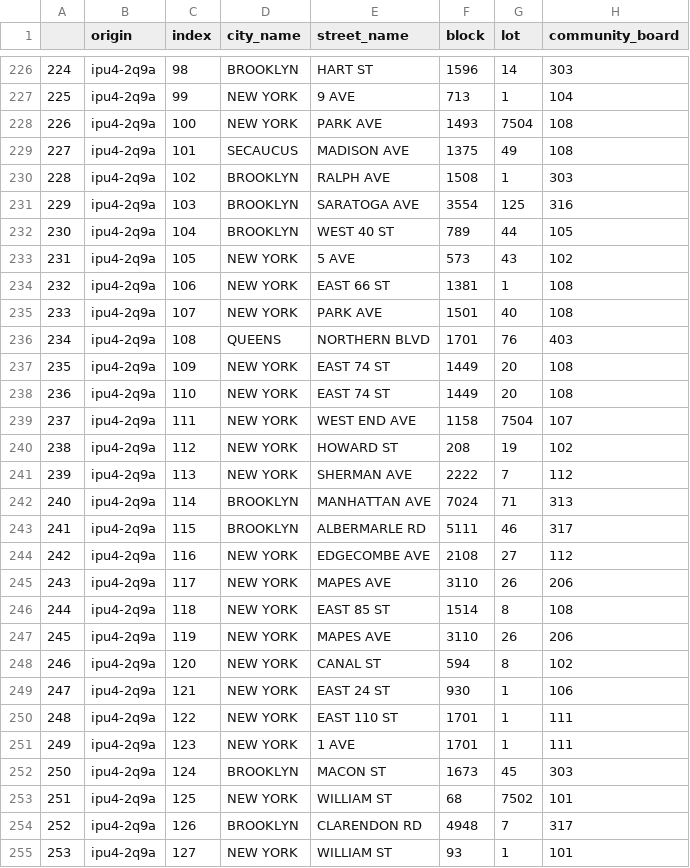
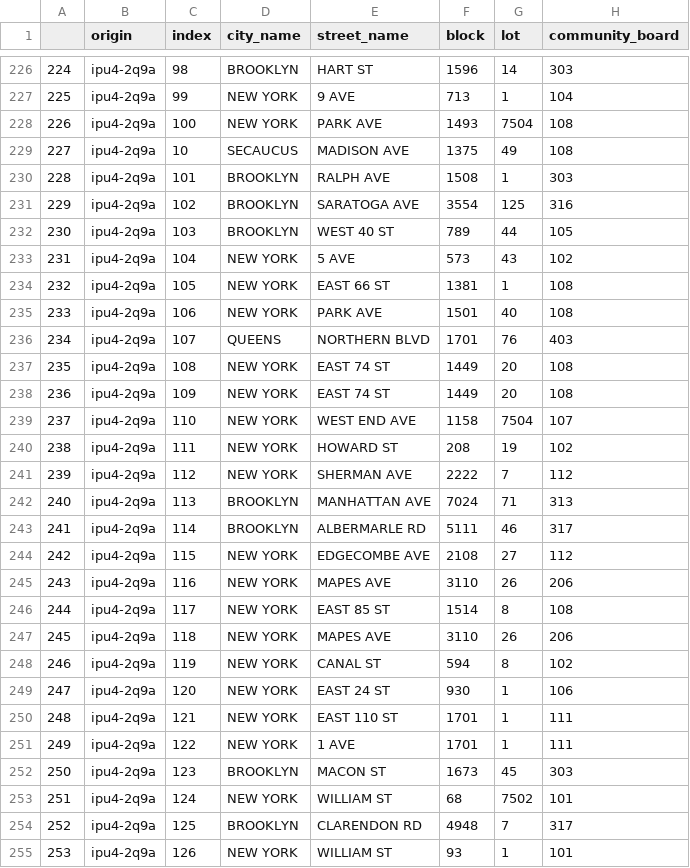
Before and after one commit to TsungLin716/2021-Big-Data-Final-Project, a CSV file: part2/improved_result.csv, drawn as a sheet; only a part is shown, gaps mark what is left out; the diff covers the shown part only.

Commit message:
update part2

```diff
--- a/part2/improved_result.csv
+++ b/part2/improved_result.csv
@@ -228,28 +228,28 @@
 226,ipu4-2q9a,100,NEW YORK,PARK AVE,1493,7504,108
-227,ipu4-2q9a,101,SECAUCUS,MADISON AVE,1375,49,108
-228,ipu4-2q9a,102,BROOKLYN,RALPH AVE,1508,1,303
-229,ipu4-2q9a,103,BROOKLYN,SARATOGA AVE,3554,125,316
-230,ipu4-2q9a,104,BROOKLYN,WEST 40 ST,789,44,105
-231,ipu4-2q9a,105,NEW YORK,5 AVE,573,43,102
-232,ipu4-2q9a,106,NEW YORK,EAST 66 ST,1381,1,108
-233,ipu4-2q9a,107,NEW YORK,PARK AVE,1501,40,108
-234,ipu4-2q9a,108,QUEENS,NORTHERN BLVD,1701,76,403
-235,ipu4-2q9a,109,NEW YORK,EAST 74 ST,1449,20,108
-236,ipu4-2q9a,110,NEW YORK,EAST 74 ST,1449,20,108
-237,ipu4-2q9a,111,NEW YORK,WEST END AVE,1158,7504,107
-238,ipu4-2q9a,112,NEW YORK,HOWARD ST,208,19,102
-239,ipu4-2q9a,113,NEW YORK,SHERMAN AVE,2222,7,112
-240,ipu4-2q9a,114,BROOKLYN,MANHATTAN AVE,7024,71,313
-241,ipu4-2q9a,115,BROOKLYN,ALBERMARLE RD,5111,46,317
-242,ipu4-2q9a,116,NEW YORK,EDGECOMBE AVE,2108,27,112
-243,ipu4-2q9a,117,NEW YORK,MAPES AVE,3110,26,206
-244,ipu4-2q9a,118,NEW YORK,EAST 85 ST,1514,8,108
-245,ipu4-2q9a,119,NEW YORK,MAPES AVE,3110,26,206
-246,ipu4-2q9a,120,NEW YORK,CANAL ST,594,8,102
-247,ipu4-2q9a,121,NEW YORK,EAST 24 ST,930,1,106
-248,ipu4-2q9a,122,NEW YORK,EAST 110 ST,1701,1,111
-249,ipu4-2q9a,123,NEW YORK,1 AVE,1701,1,111
-250,ipu4-2q9a,124,BROOKLYN,MACON ST,1673,45,303
-251,ipu4-2q9a,125,NEW YORK,WILLIAM ST,68,7502,101
-252,ipu4-2q9a,126,BROOKLYN,CLARENDON RD,4948,7,317
-253,ipu4-2q9a,127,NEW YORK,WILLIAM ST,93,1,101
+227,ipu4-2q9a,10,SECAUCUS,MADISON AVE,1375,49,108
+228,ipu4-2q9a,101,BROOKLYN,RALPH AVE,1508,1,303
+229,ipu4-2q9a,102,BROOKLYN,SARATOGA AVE,3554,125,316
+230,ipu4-2q9a,103,BROOKLYN,WEST 40 ST,789,44,105
+231,ipu4-2q9a,104,NEW YORK,5 AVE,573,43,102
+232,ipu4-2q9a,105,NEW YORK,EAST 66 ST,1381,1,108
+233,ipu4-2q9a,106,NEW YORK,PARK AVE,1501,40,108
+234,ipu4-2q9a,107,QUEENS,NORTHERN BLVD,1701,76,403
+235,ipu4-2q9a,108,NEW YORK,EAST 74 ST,1449,20,108
+236,ipu4-2q9a,109,NEW YORK,EAST 74 ST,1449,20,108
+237,ipu4-2q9a,110,NEW YORK,WEST END AVE,1158,7504,107
+238,ipu4-2q9a,111,NEW YORK,HOWARD ST,208,19,102
+239,ipu4-2q9a,112,NEW YORK,SHERMAN AVE,2222,7,112
+240,ipu4-2q9a,113,BROOKLYN,MANHATTAN AVE,7024,71,313
+241,ipu4-2q9a,114,BROOKLYN,ALBERMARLE RD,5111,46,317
+242,ipu4-2q9a,115,NEW YORK,EDGECOMBE AVE,2108,27,112
+243,ipu4-2q9a,116,NEW YORK,MAPES AVE,3110,26,206
+244,ipu4-2q9a,117,NEW YORK,EAST 85 ST,1514,8,108
+245,ipu4-2q9a,118,NEW YORK,MAPES AVE,3110,26,206
+246,ipu4-2q9a,119,NEW YORK,CANAL ST,594,8,102
+247,ipu4-2q9a,120,NEW YORK,EAST 24 ST,930,1,106
+248,ipu4-2q9a,121,NEW YORK,EAST 110 ST,1701,1,111
+249,ipu4-2q9a,122,NEW YORK,1 AVE,1701,1,111
+250,ipu4-2q9a,123,BROOKLYN,MACON ST,1673,45,303
+251,ipu4-2q9a,124,NEW YORK,WILLIAM ST,68,7502,101
+252,ipu4-2q9a,125,BROOKLYN,CLARENDON RD,4948,7,317
+253,ipu4-2q9a,126,NEW YORK,WILLIAM ST,93,1,101
```
Also changed, not shown: 27 edited cells elsewhere in this file, 1 other file.
